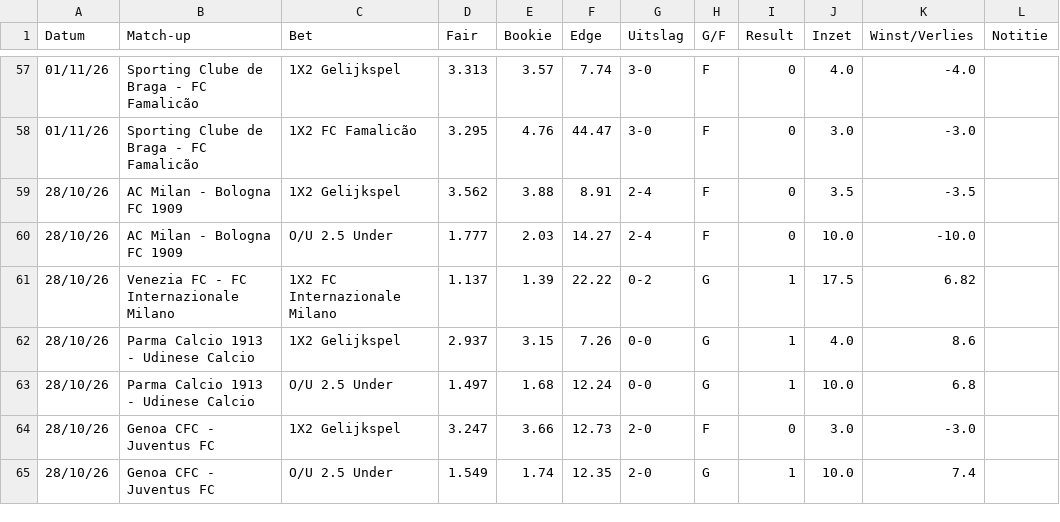
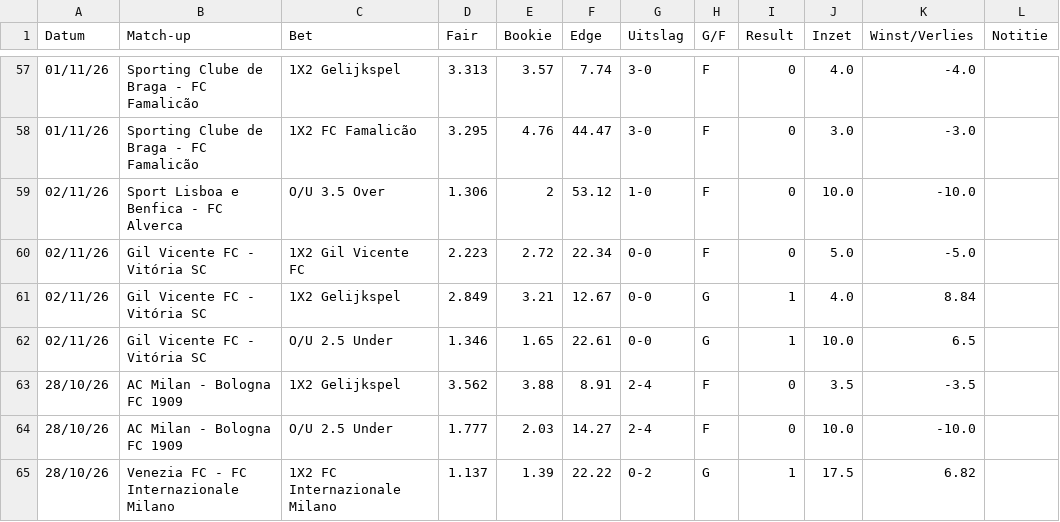
Before and after one commit to Player87887/Johnsballiebets, a CSV file: picks/history029.csv, drawn as a sheet; only a part is shown, gaps mark what is left out; the shorter side is filled out with more unchanged rows.

Commit message:
Picks: history029.csv bijgewerkt

```diff
--- a/picks/history029.csv
+++ b/picks/history029.csv
@@ -58,2 +58,6 @@ Datum,Match-up,Bet,Fair,Bookie,Edge,Uitslag,G/F,Result,Inzet,Winst/Verlies,Notit
 01/11/26,Sporting Clube de Braga - FC Famalicão,1X2 FC Famalicão,3.295,4.76,44.47,3-0,F,0,3.0,-3.0,
+02/11/26,Sport Lisboa e Benfica - FC Alverca,O/U 3.5 Over,1.306,2,53.12,1-0,F,0,10.0,-10.0,
+02/11/26,Gil Vicente FC - Vitória SC,1X2 Gil Vicente FC,2.223,2.72,22.34,0-0,F,0,5.0,-5.0,
+02/11/26,Gil Vicente FC - Vitória SC,1X2 Gelijkspel,2.849,3.21,12.67,0-0,G,1,4.0,8.84,
+02/11/26,Gil Vicente FC - Vitória SC,O/U 2.5 Under,1.346,1.65,22.61,0-0,G,1,10.0,6.5,
 28/10/26,AC Milan - Bologna FC 1909,1X2 Gelijkspel,3.562,3.88,8.91,2-4,F,0,3.5,-3.5,
```
